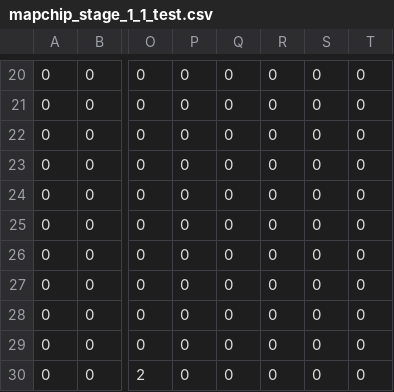
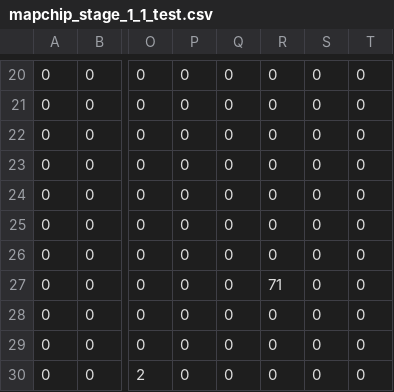
Before and after one commit to yuzu00117/2025_HEW, a CSV file: asset/mapchip_stage_1_1_test.csv, drawn as a sheet; only a part is shown, gaps mark what is left out; the diff names each change by its address in the sheet, - before the commit and + after, or states it on an @@ line.

```diff
--- a/asset/mapchip_stage_1_1_test.csv
+++ b/asset/mapchip_stage_1_1_test.csv
-R27: 0
+R27: 71
```
Also changed, not shown: 13 other files.
